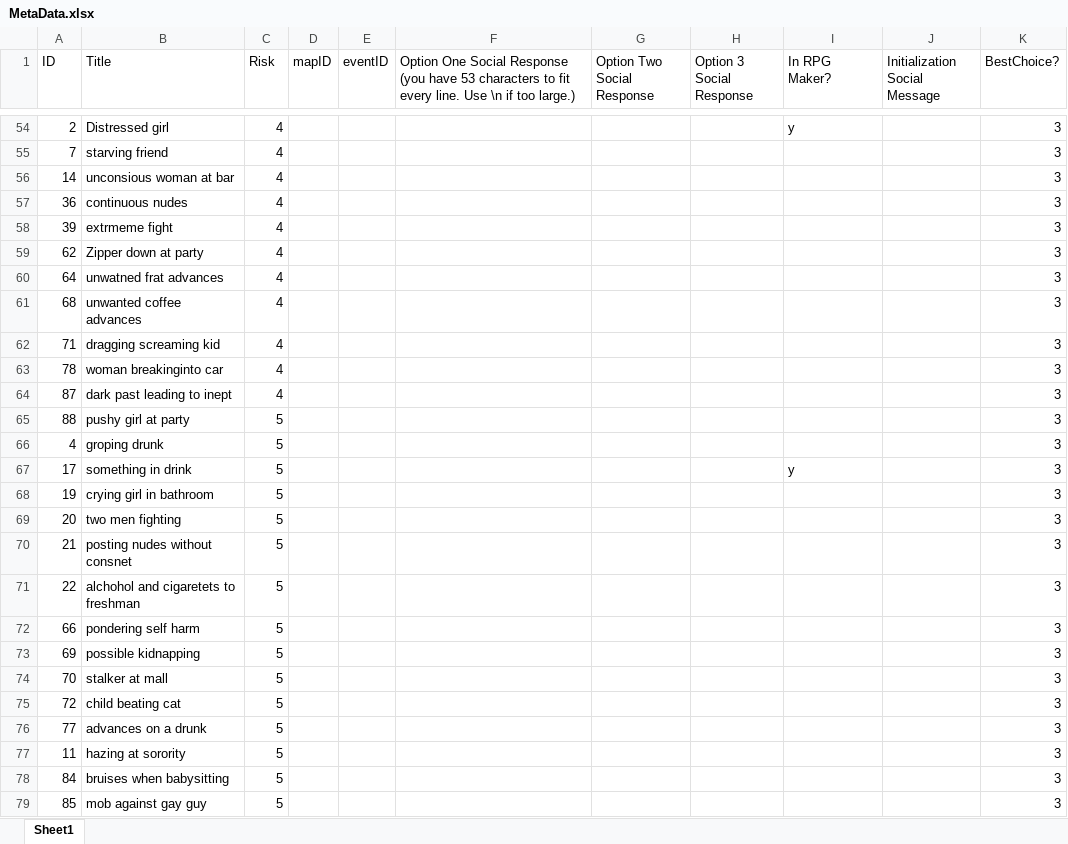
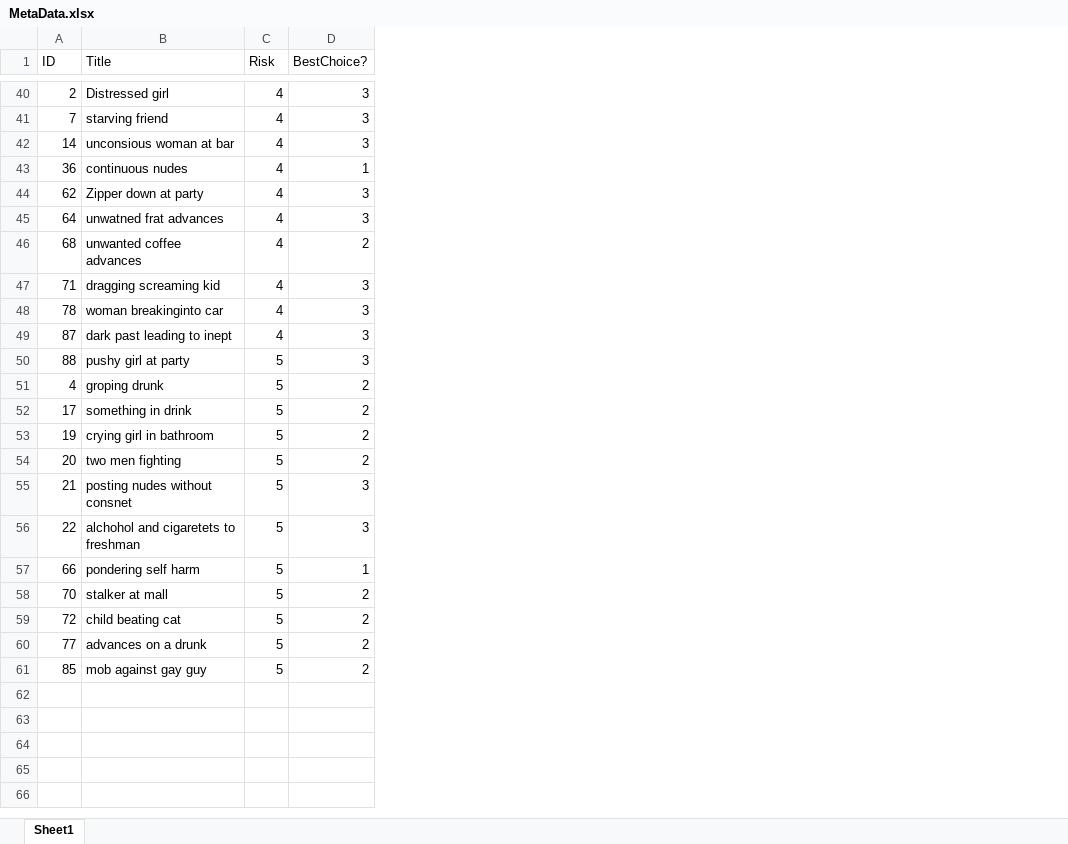
Before and after one commit to Chasers115/SeniorDesign480, an Excel workbook: Bystander Intervention/MetaData/MetaData.xlsx, sheet Sheet1, drawn as a sheet; only a part is shown, gaps mark what is left out; values as stored, in another font and other column widths than the file's, no borders; removed rows and columns are numbered as before the commit, all else as after; the diff covers the shown part only; the diff names each change by its address in the sheet, - before the commit and + after, or states it on an @@ line.

```diff
--- a/Bystander Intervention/MetaData/MetaData.xlsx (sheet Sheet1)
+++ b/Bystander Intervention/MetaData/MetaData.xlsx (sheet Sheet1)
-column D (mapID), empty
-column E (eventID), empty
-column F, row 1: Option One Social Response (you have 53 characters to fit every line. Use \n if too large.)
-column G (Option Two Social Response), empty
-column H (Option 3 Social Response), empty
-column I (In RPG Maker?), row 54: y; row 67: y
-column J (Initialization Social Message), empty
-D43 (BestChoice?): 3
+D43 (BestChoice?): 1
-row 58: 39 | extrmeme fight | 4 |  |  |  |  |  |  |  | 3
-D46 (BestChoice?): 3
+D46 (BestChoice?): 2
-D51:D54 (BestChoice?): 3
+D51:D54 (BestChoice?): 2
-D57 (BestChoice?): 3
+D57 (BestChoice?): 1
-row 73: 69 | possible kidnapping | 5 |  |  |  |  |  |  |  | 3
-D58:D60 (BestChoice?): 3
+D58:D60 (BestChoice?): 2
-row 77: 11 | hazing at sorority | 5 |  |  |  |  |  |  |  | 3
-row 78: 84 | bruises when babysitting | 5 |  |  |  |  |  |  |  | 3
-D61 (BestChoice?): 3
+D61 (BestChoice?): 2
```
Also changed, not shown: 1 added row, 15 removed rows and 26 edited cells elsewhere in this sheet, 9 other files.
